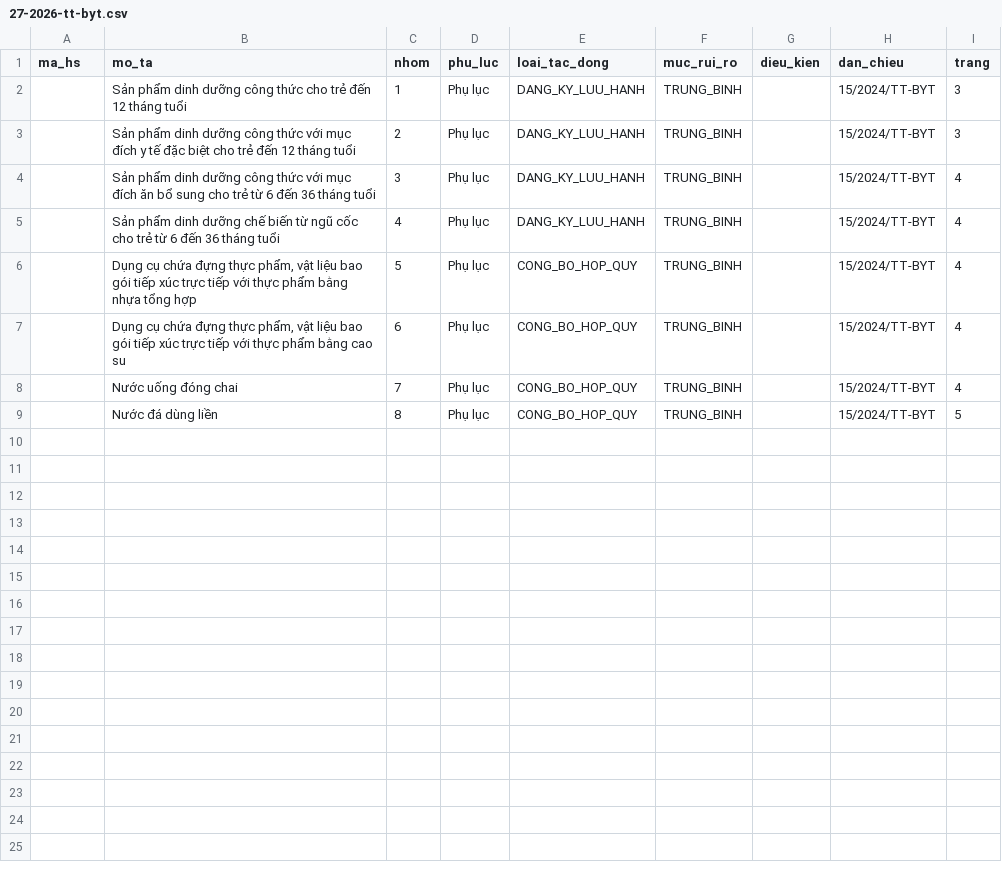
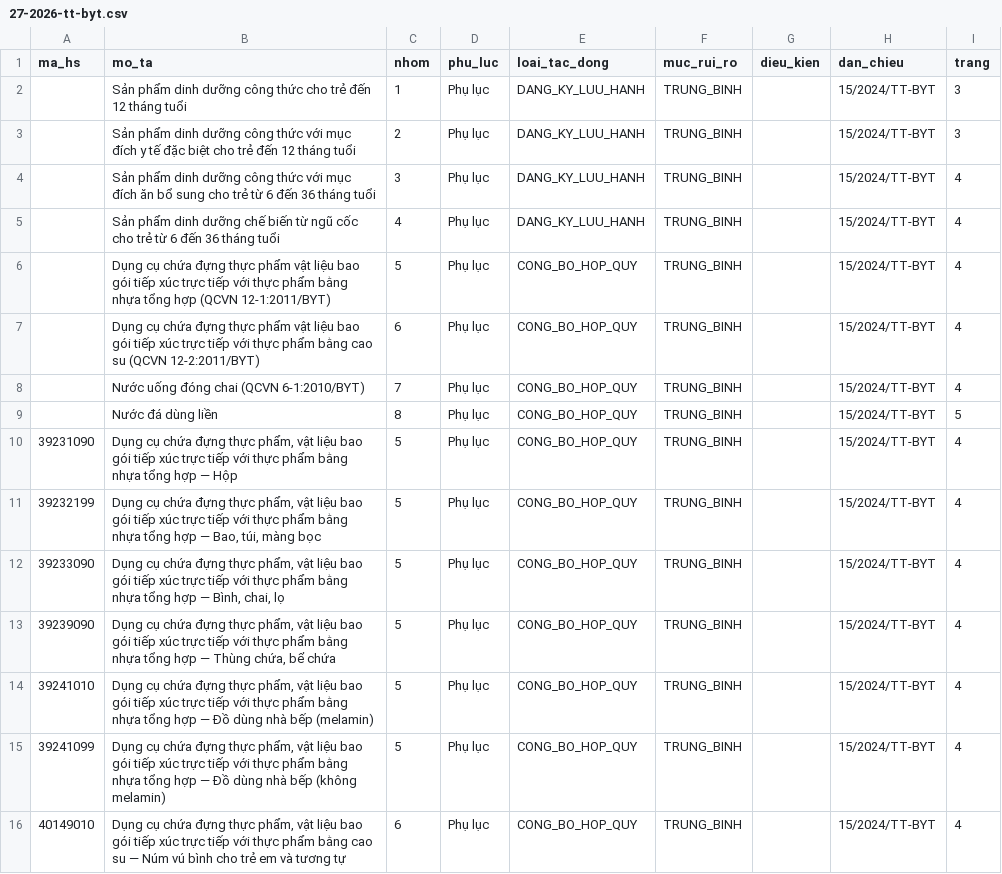
Before and after one commit to ozvietnam/oz-wiki-plhq, a CSV file: danh-muc/27-2026-tt-byt.csv, drawn as a sheet.

Commit message:
fix(danh-muc): nạp mã HS cho TT 27/2026/TT-BYT (nhóm nhựa 6 mã + cao su 1 mã) + đính chính thủy tinh (#281)
Phụ lục TT 27/2026 không in mã HS (dẫn chiếu 15/2024/TT-BYT + 31/2022/TT-BTC)
nên CSV cũ để ma_hs trống toàn bộ — không dòng BYT nào hiện trên công cụ tra
thủ tục cho bất kỳ mã nào. Ca thật: khách hỏi máy pha cà phê + ly thủy tinh.

- Nhóm 5 nhựa (QCVN 12-1): 39231090, 39232199, 39233090, 39239090, 39241010,
  39241099 — nội suy nguyên văn từ danh-muc/15-2024-tt-byt.csv.
- Nhóm 6 cao su (QCVN 12-2): 40149010.
- Nhóm 1-4/7/8 giữ trống chờ bảng 31/2022/TT-BTC (TODO nạp sau).
- Đính chính quan trọng (đọc nguyên văn Phụ lục): THỦY TINH/gốm sứ tráng men
  (QCVN 12-4:2015/BYT) KHÔNG thuộc danh mục rủi ro trung bình — từ 01/7/2026
  không bị KTCL tại cửa khẩu theo khung NĐ 37/2026; giám sát nội địa.

```diff
--- a/danh-muc/27-2026-tt-byt.csv
+++ b/danh-muc/27-2026-tt-byt.csv
@@ -5,5 +5,12 @@ ma_hs,mo_ta,nhom,phu_luc,loai_tac_dong,muc_rui_ro,dieu_kien,dan_chieu,trang
 ,Sản phẩm dinh dưỡng chế biến từ ngũ cốc cho trẻ từ 6 đến 36 tháng tuổi,4,Phụ lục,DANG_KY_LUU_HANH,TRUNG_BINH,,15/2024/TT-BYT,4
-,"Dụng cụ chứa đựng thực phẩm, vật liệu bao gói tiếp xúc trực tiếp với thực phẩm bằng nhựa tổng hợp",5,Phụ lục,CONG_BO_HOP_QUY,TRUNG_BINH,,15/2024/TT-BYT,4
-,"Dụng cụ chứa đựng thực phẩm, vật liệu bao gói tiếp xúc trực tiếp với thực phẩm bằng cao su",6,Phụ lục,CONG_BO_HOP_QUY,TRUNG_BINH,,15/2024/TT-BYT,4
-,Nước uống đóng chai,7,Phụ lục,CONG_BO_HOP_QUY,TRUNG_BINH,,15/2024/TT-BYT,4
+,Dụng cụ chứa đựng thực phẩm vật liệu bao gói tiếp xúc trực tiếp với thực phẩm bằng nhựa tổng hợp (QCVN 12-1:2011/BYT),5,Phụ lục,CONG_BO_HOP_QUY,TRUNG_BINH,,15/2024/TT-BYT,4
+,Dụng cụ chứa đựng thực phẩm vật liệu bao gói tiếp xúc trực tiếp với thực phẩm bằng cao su (QCVN 12-2:2011/BYT),6,Phụ lục,CONG_BO_HOP_QUY,TRUNG_BINH,,15/2024/TT-BYT,4
+,Nước uống đóng chai (QCVN 6-1:2010/BYT),7,Phụ lục,CONG_BO_HOP_QUY,TRUNG_BINH,,15/2024/TT-BYT,4
 ,Nước đá dùng liền,8,Phụ lục,CONG_BO_HOP_QUY,TRUNG_BINH,,15/2024/TT-BYT,5
+39231090,"Dụng cụ chứa đựng thực phẩm, vật liệu bao gói tiếp xúc trực tiếp với thực phẩm bằng nhựa tổng hợp — Hộp",5,Phụ lục,CONG_BO_HOP_QUY,TRUNG_BINH,,15/2024/TT-BYT,4
+39232199,"Dụng cụ chứa đựng thực phẩm, vật liệu bao gói tiếp xúc trực tiếp với thực phẩm bằng nhựa tổng hợp — Bao, túi, màng bọc",5,Phụ lục,CONG_BO_HOP_QUY,TRUNG_BINH,,15/2024/TT-BYT,4
+39233090,"Dụng cụ chứa đựng thực phẩm, vật liệu bao gói tiếp xúc trực tiếp với thực phẩm bằng nhựa tổng hợp — Bình, chai, lọ",5,Phụ lục,CONG_BO_HOP_QUY,TRUNG_BINH,,15/2024/TT-BYT,4
+39239090,"Dụng cụ chứa đựng thực phẩm, vật liệu bao gói tiếp xúc trực tiếp với thực phẩm bằng nhựa tổng hợp — Thùng chứa, bể chứa",5,Phụ lục,CONG_BO_HOP_QUY,TRUNG_BINH,,15/2024/TT-BYT,4
+39241010,"Dụng cụ chứa đựng thực phẩm, vật liệu bao gói tiếp xúc trực tiếp với thực phẩm bằng nhựa tổng hợp — Đồ dùng nhà bếp (melamin)",5,Phụ lục,CONG_BO_HOP_QUY,TRUNG_BINH,,15/2024/TT-BYT,4
+39241099,"Dụng cụ chứa đựng thực phẩm, vật liệu bao gói tiếp xúc trực tiếp với thực phẩm bằng nhựa tổng hợp — Đồ dùng nhà bếp (không melamin)",5,Phụ lục,CONG_BO_HOP_QUY,TRUNG_BINH,,15/2024/TT-BYT,4
+40149010,"Dụng cụ chứa đựng thực phẩm, vật liệu bao gói tiếp xúc trực tiếp với thực phẩm bằng cao su — Núm vú bình cho trẻ em và tương tự",6,Phụ lục,CONG_BO_HOP_QUY,TRUNG_BINH,,15/2024/TT-BYT,4
```
Also changed, not shown: 4 other files.
